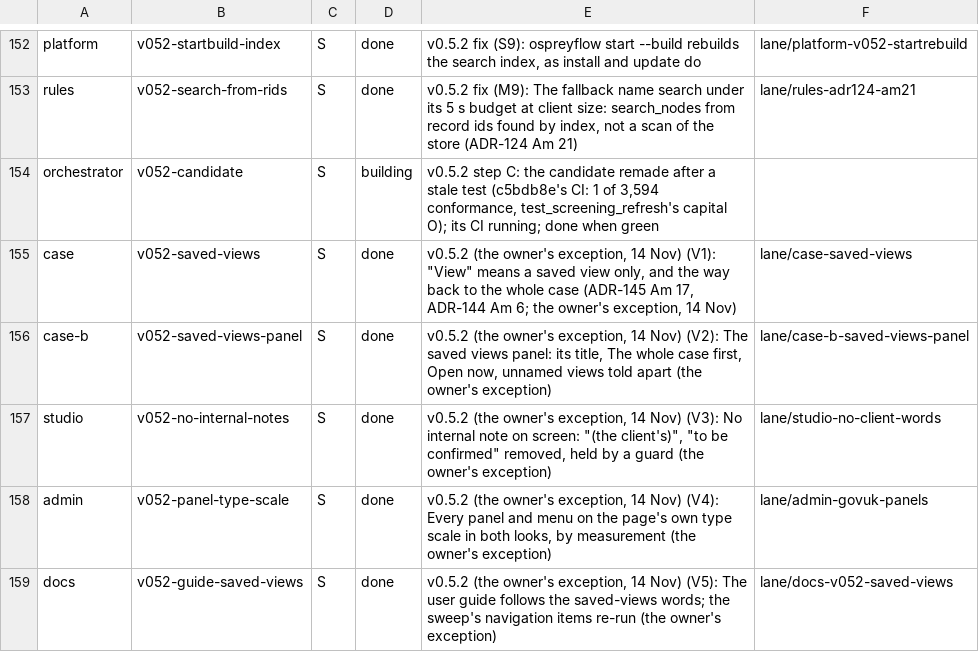
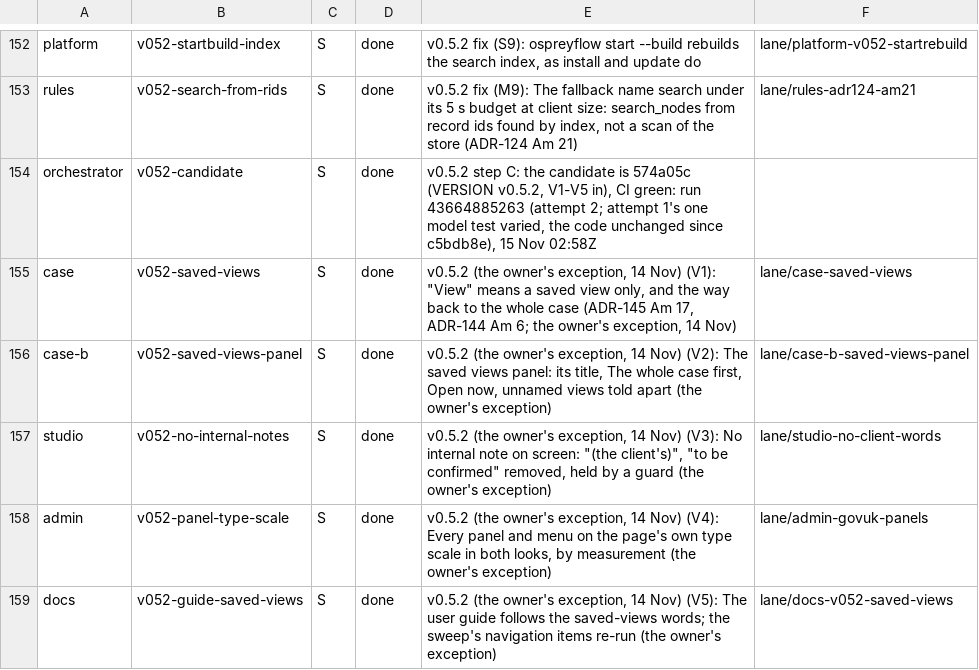
Before and after one commit to aykr/OspreyFlow_Dev, a TSV file: OspreyFlow_Build/process/lanes/progress.tsv, drawn as a sheet; only a part is shown, gaps mark what is left out.

Commit message:
docs(process): step C done: the candidate 574a05c, CI green at run 43664885263 (OspreyFlow_Build/process/lanes/progress.tsv)

```diff
--- a/OspreyFlow_Build/process/lanes/progress.tsv
+++ b/OspreyFlow_Build/process/lanes/progress.tsv
@@ -153,3 +153,3 @@ platform	v052-startbuild-index	S	done	v0.5.2 fix (S9): ospreyflow start --build
 rules	v052-search-from-rids	S	done	v0.5.2 fix (M9): The fallback name search under its 5 s budget at client size: search_nodes from record ids found by index, not a scan of the store (ADR-124 Am 21)	lane/rules-adr124-am21
-orchestrator	v052-candidate	S	building	v0.5.2 step C: the candidate remade after a stale test (c5bdb8e's CI: 1 of 3,594 conformance, test_screening_refresh's capital O); its CI running; done when green
+orchestrator	v052-candidate	S	done	v0.5.2 step C: the candidate is 574a05c (VERSION v0.5.2, V1-V5 in), CI green: run 43664885263 (attempt 2; attempt 1's one model test varied, the code unchanged since c5bdb8e), 15 Nov 02:58Z
 case	v052-saved-views	S	done	v0.5.2 (the owner's exception, 14 Nov) (V1): "View" means a saved view only, and the way back to the whole case (ADR-145 Am 17, ADR-144 Am 6; the owner's exception, 14 Nov)	lane/case-saved-views
```
